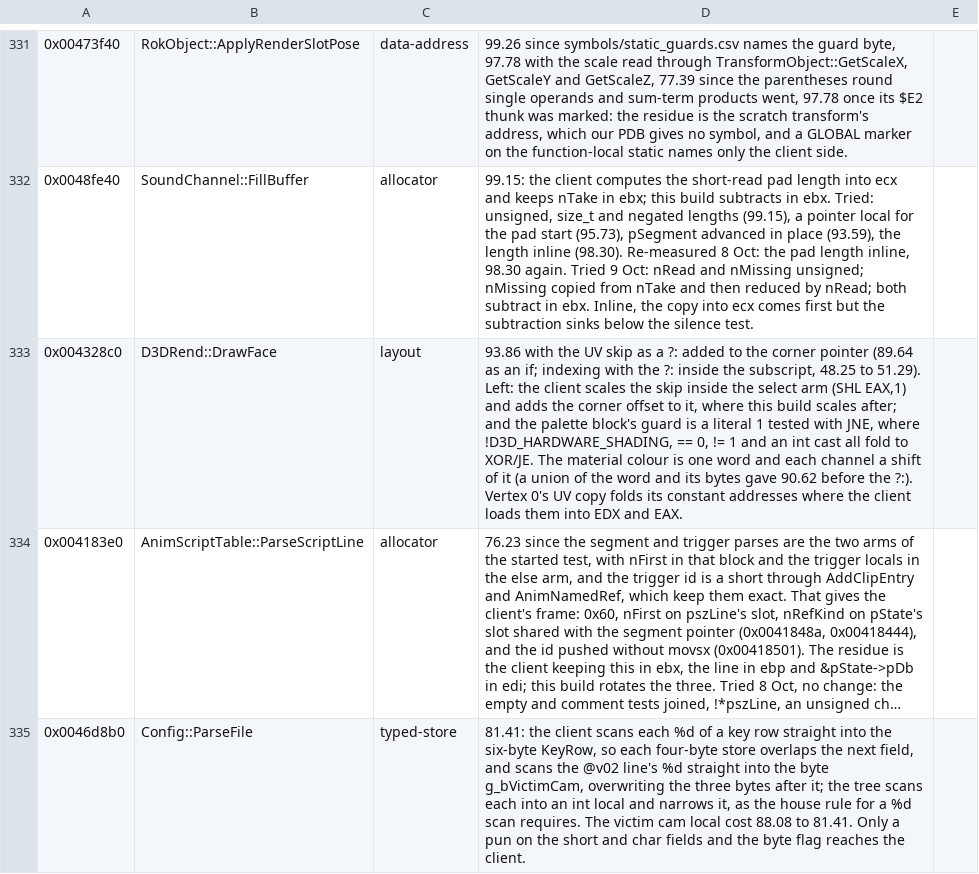
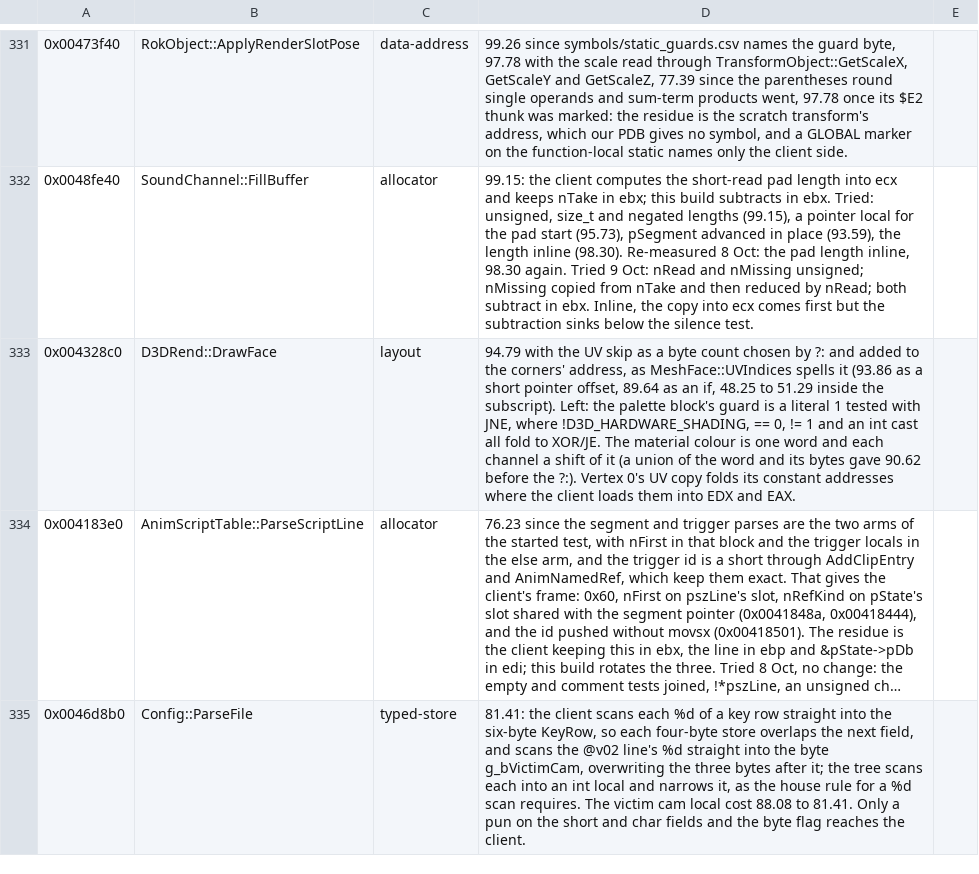
Before and after one commit to zach2good/hyperblade-decomp, a CSV file: symbols/retired.csv, drawn as a sheet; only a part is shown, gaps mark what is left out; long unchanged cells end in …; the diff names each change by its address in the sheet, - before the commit and + after, or states it on an @@ line.

Commit message:
Partially match `D3DRend::DrawFace`(94.79)

```diff
--- a/symbols/retired.csv
+++ b/symbols/retired.csv
-D333: 93.86 with the UV skip as a ?: added to the corner pointer (89.64 as an if; indexing with the ?: inside the subscript, 48.25 to 51.29). Left: the client scales the skip inside the select arm (SHL EAX,1) and adds the corner offset to it, where this build scales after; and the palette…
+D333: 94.79 with the UV skip as a byte count chosen by ?: and added to the corners' address, as MeshFace::UVIndices spells it (93.86 as a short pointer offset, 89.64 as an if, 48.25 to 51.29 inside the subscript). Left: the palette…
```
Also changed, not shown: 1 other file.
